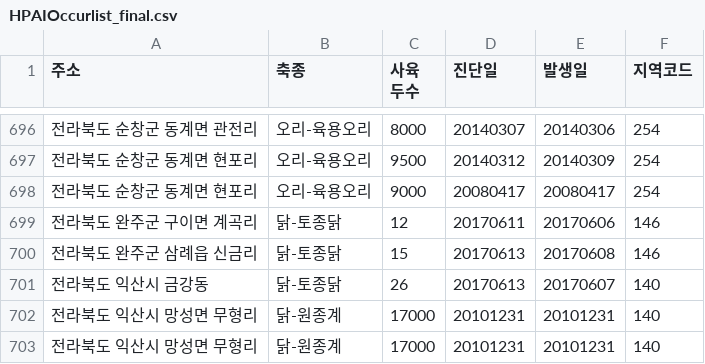
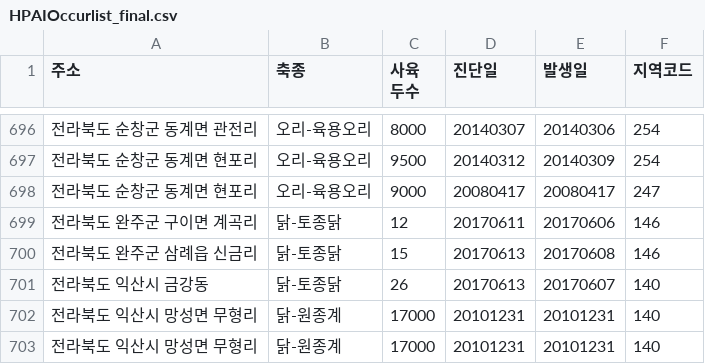
Before and after one commit to jiwoo-coding/aiai, a CSV file: data_csv/HPAIOccurlist_final.csv, drawn as a sheet; only a part is shown, gaps mark what is left out.

```diff
--- a/data_csv/HPAIOccurlist_final.csv
+++ b/data_csv/HPAIOccurlist_final.csv
@@ -698,3 +698,3 @@
 전라북도 순창군 동계면 현포리,오리-육용오리,9500,20140312,20140309,254
-전라북도 순창군 동계면 현포리,오리-육용오리,9000,20080417,20080417,254
+전라북도 순창군 동계면 현포리,오리-육용오리,9000,20080417,20080417,247
 전라북도 완주군 구이면 계곡리,닭-토종닭,12,20170611,20170606,146
```
Also changed, not shown: 1 other file.
